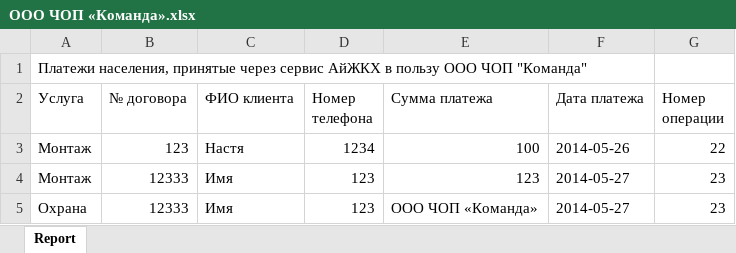
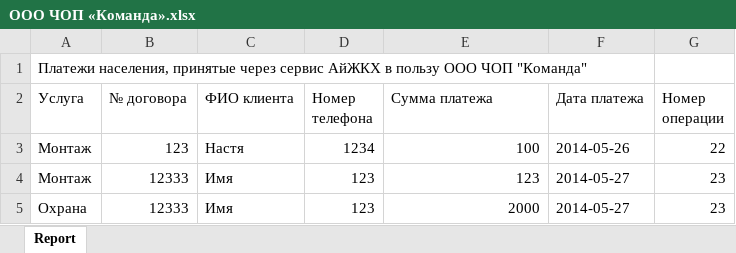
Before and after one commit to i-zkh/cabinet, an Excel workbook: ООО ЧОП «Команда».xlsx, sheet Report, drawn as a sheet; values as stored, in another font and other column widths than the file's, no borders; the diff names each change by its address in the sheet, - before the commit and + after, or states it on an @@ line.

```diff
--- a/ООО ЧОП «Команда».xlsx (sheet Report)
+++ b/ООО ЧОП «Команда».xlsx (sheet Report)
-E5 (Сумма платежа): ООО ЧОП «Команда»
+E5 (Сумма платежа): 2000
```
Also changed, not shown: ООО ЧОО «ЧК-Регион».xlsx, 7 other files.
